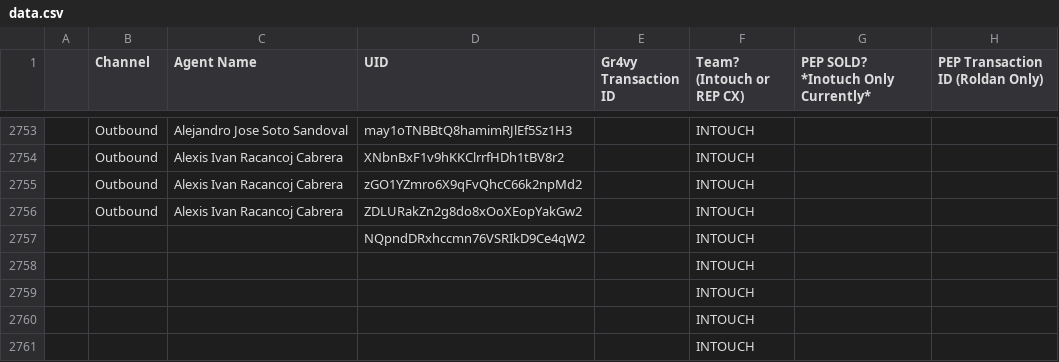
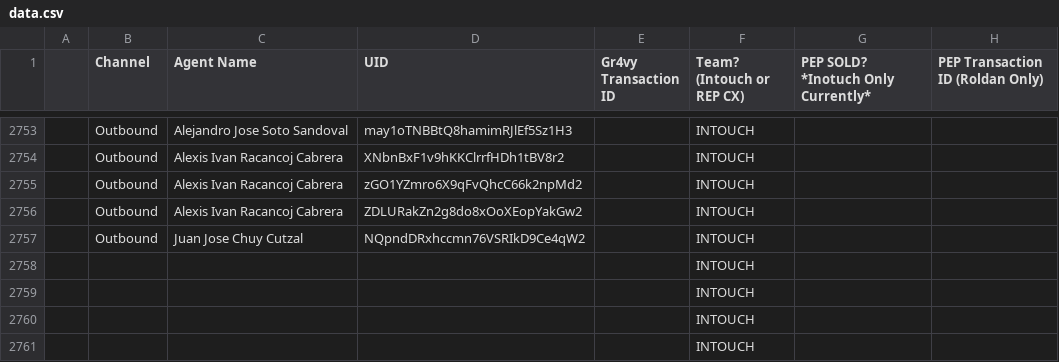
Before and after one commit to joshuawagner-create/leaderboard-data, a CSV file: data.csv, drawn as a sheet; only a part is shown, gaps mark what is left out.

Commit message:
Update leaderboard data 2026-11-08T17:24:05.891Z

```diff
--- a/data.csv
+++ b/data.csv
@@ -2756,3 +2756,3 @@
 ,Outbound,Alexis Ivan Racancoj Cabrera,ZDLURakZn2g8do8xOoXEopYakGw2,,INTOUCH,,
-,,,NQpndDRxhccmn76VSRIkD9Ce4qW2,,INTOUCH,,
+,Outbound,Juan Jose Chuy Cutzal,NQpndDRxhccmn76VSRIkD9Ce4qW2,,INTOUCH,,
 ,,,,,INTOUCH,,
```
